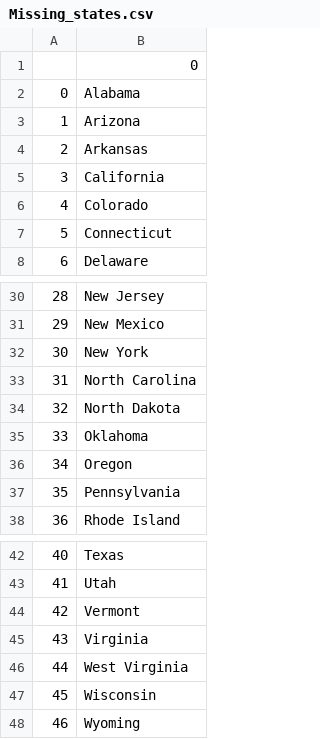
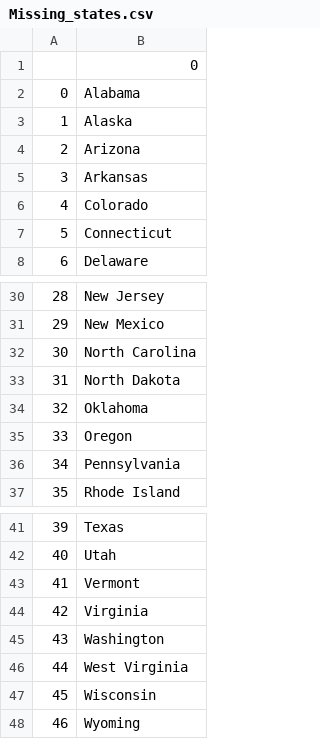
Before and after one commit to Mohammad-Madni/100DaysCodeChallenge, a CSV file: US-StatesGame/Missing_states.csv, drawn as a sheet; only a part is shown, gaps mark what is left out; removed rows and columns are numbered as before the commit, all else as after; the diff names each change by its address in the sheet, - before the commit and + after, or states it on an @@ line.

Commit message:
Added a list comprehension to the code for better performance !

```diff
--- a/US-StatesGame/Missing_states.csv
+++ b/US-StatesGame/Missing_states.csv
+row 3: 1 | Alaska
@@ column A renumbered between rows 4 and 44 @@
-row 5: 3 | California
-row 32: 30 | New York
+row 45: 43 | Washington
```
Also changed, not shown: 1 other file.
